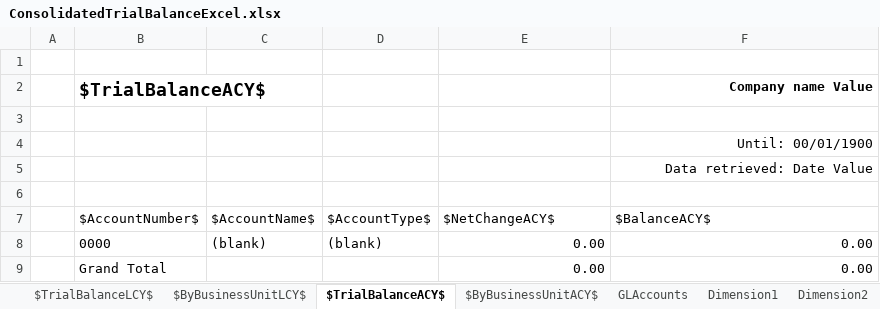
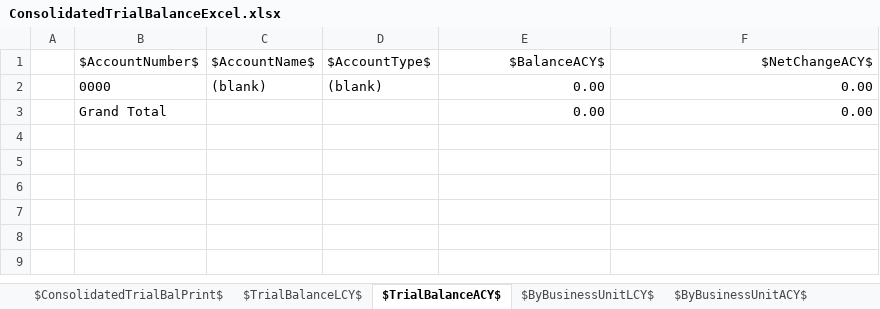
Before and after one commit to microsoft/ALAppExtensions, an Excel workbook: Apps/W1/ExcelReports/app/ReportLayouts/Excel/GeneralLedger/ConsolidatedTrialBalanceExcel.xlsx, sheet $TrialBalanceACY$, drawn as a sheet; values as stored, in another font and other column widths than the file's, no borders; charts and pictures not drawn; removed rows and columns are numbered as before the commit, all else as after; the diff names each change by its address in the sheet, - before the commit and + after, or states it on an @@ line.

Commit message:
Modernize Excel Layout - Consolidated Trial Balance

```diff
--- a/Apps/W1/ExcelReports/app/ReportLayouts/Excel/GeneralLedger/ConsolidatedTrialBalanceExcel.xlsx (sheet $TrialBalanceACY$)
+++ b/Apps/W1/ExcelReports/app/ReportLayouts/Excel/GeneralLedger/ConsolidatedTrialBalanceExcel.xlsx (sheet $TrialBalanceACY$)
@@ sheet tab hidden: GLAccounts @@
@@ sheet tab hidden: Dimension1 @@
@@ sheet tab hidden: Dimension2 @@
+sheet tab: $ConsolidatedTrialBalPrint$
@@ sheet tab order changed: $ConsolidatedTrialBalPrint$ | $TrialBalanceLCY$ | $TrialBalanceACY$ | $ByBusinessUnitLCY$ | $ByBusinessUnitACY$ @@
-row 1: (empty)
-row 2:  | $TrialBalanceACY$ |  |  |  | Company name Value
-row 3: (empty)
-row 4:  |  |  |  |  | Until: 00/01/1900
-row 5:  |  |  |  |  | Data retrieved: Date Value
-row 6: (empty)
-E1: $NetChangeACY$
+E1: $BalanceACY$
-E1:F1 alignment: left
+E1:F1 alignment: right
-F1: $BalanceACY$
+F1: $NetChangeACY$
```
Also changed, not shown: sheet $ByBusinessUnitLCY$, sheet $ByBusinessUnitACY$, sheet $TrialBalanceLCY$, other sheet tabs, charts or pictures, 1 other file.
